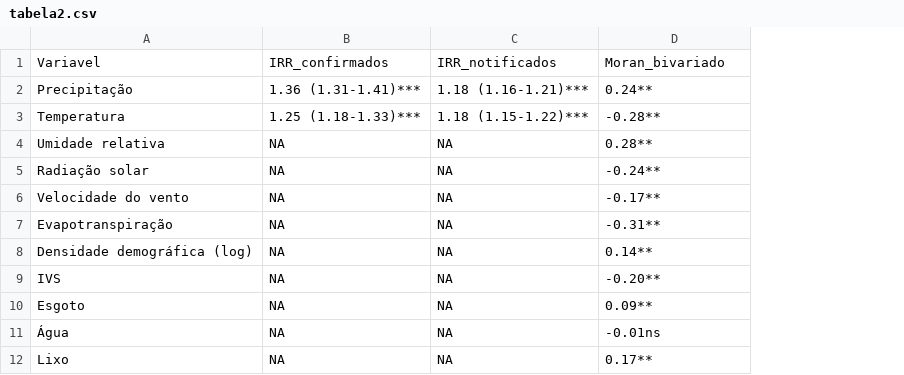
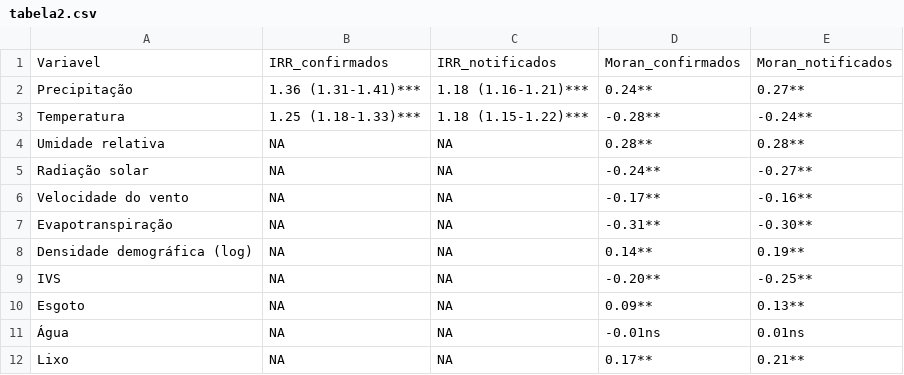
Before and after one commit to MJanssen13/LeptoClima-MG_2010-2024, a CSV file: Bancos_rds/tabela2.csv, drawn as a sheet; the diff names each change by its address in the sheet, - before the commit and + after, or states it on an @@ line.

```diff
--- a/Bancos_rds/tabela2.csv
+++ b/Bancos_rds/tabela2.csv
+column E, rows 1-12: Moran_notificados | 0.27** | -0.24** | 0.28** | -0.27** | -0.16** | -0.30** | 0.19** | -0.25** | 0.13** | 0.01ns | 0.21**
-D1: Moran_bivariado
+D1: Moran_confirmados
```
Also changed, not shown: Bancos_rds/tabela1.csv, 37 other files.
